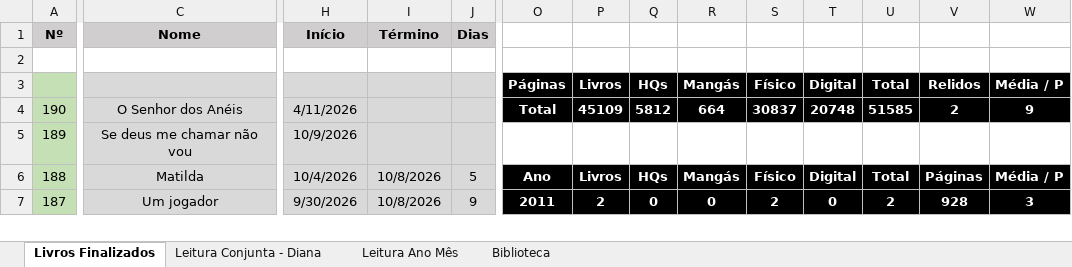
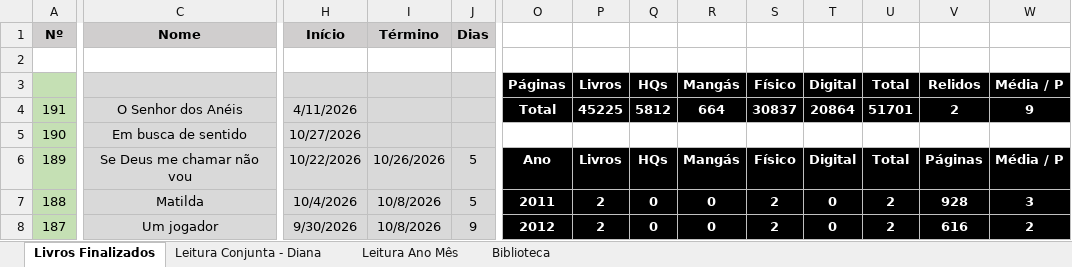
Before and after one commit to luizrantunes/planilhas, an Excel workbook: livros/Lista de Livros Finalizados.xlsx, sheet Livros Finalizados, drawn as a sheet; only a part is shown, gaps mark what is left out; values as stored, in another font and other column widths than the file's, no borders; addresses are those after the commit; rows hold the shown columns only; the diff covers the shown part only; the diff names each change by its address in the sheet, - before the commit and + after, or states it on an @@ line.

```diff
--- a/livros/Lista de Livros Finalizados.xlsx (sheet Livros Finalizados)
+++ b/livros/Lista de Livros Finalizados.xlsx (sheet Livros Finalizados)
-A4: 190
+A4: 191
-P4: 45109
+P4: 45225
-T4: 20748
+T4: 20864
-U4: 51585
+U4: 51701
+row 5: 190 | Em busca de sentido | 10/27/2026
-C6: Se deus me chamar não vou
+C6: Se Deus me chamar não vou
-H6: 10/9/2026
+H6: 10/22/2026
-I6: (empty)
+I6: 10/26/2026
-J6: (empty)
+J6: 5
-O6: (empty)
+O6: Ano
-O6:W6 fill: none
+O6:W6 fill: #000000
-P6: (empty)
+P6: Livros
-Q6: (empty)
+Q6: HQs
-R6: (empty)
+R6: Mangás
-S6: (empty)
+S6: Físico
-T6: (empty)
+T6: Digital
-U6: (empty)
+U6: Total
-V6: (empty)
+V6: Páginas
-W6: (empty)
+W6: Média / P
-O7: Ano
+O7: 2011
-P7: Livros
+P7: 2
-Q7: HQs
+Q7: 0
-R7: Mangás
+R7: 0
-S7: Físico
+S7: 2
-T7: Digital
+T7: 0
-U7: Total
+U7: 2
-V7: Páginas
+V7: 928
-W7: Média / P
+W7: 3
-O8: 2011
+O8: 2012
-V8: 928
+V8: 616
-W8: 3
+W8: 2
```
Also changed, not shown: 195 edited cells and cell formats elsewhere in this sheet, sheet Leitura Ano Mês, formulas that keep their value, jogos/Lista de Jogos Finalizados.xlsx, 3 other files.
